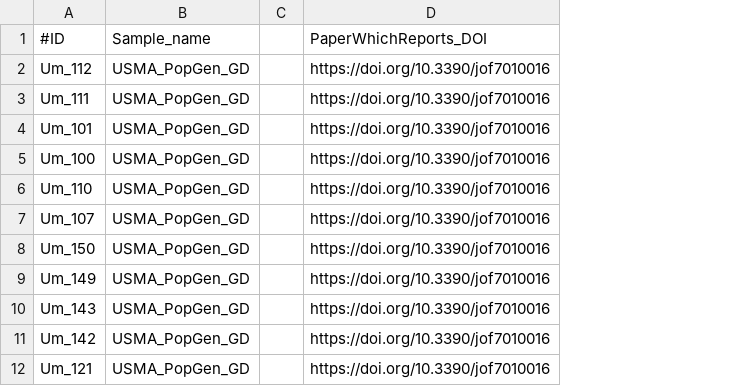
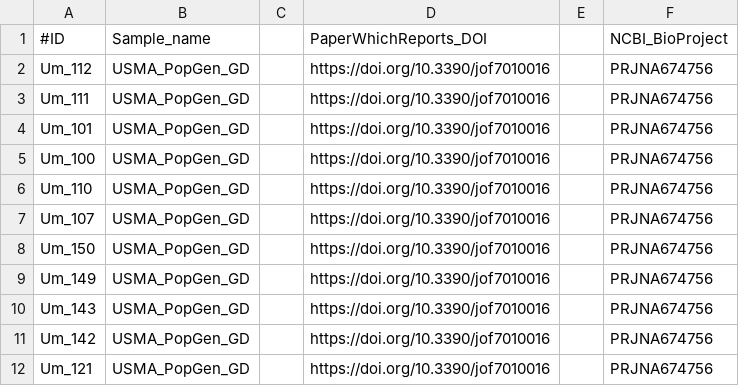
Before and after one commit to JLuisCuamatzi/Umaydis_experimental_Evolution, a CSV file: 05_Duplications_in_Umaydis_isolates/USMA_PopGen_ID.csv, drawn as a sheet; only a part is shown; the diff names each change by its address in the sheet, - before the commit and + after, or states it on an @@ line.

Commit message:
Updating USMA_PopGen_ID.csv file

```diff
--- a/05_Duplications_in_Umaydis_isolates/USMA_PopGen_ID.csv
+++ b/05_Duplications_in_Umaydis_isolates/USMA_PopGen_ID.csv
+column E, empty
+column F (NCBI_BioProject), rows 2-12: all PRJNA674756
```
